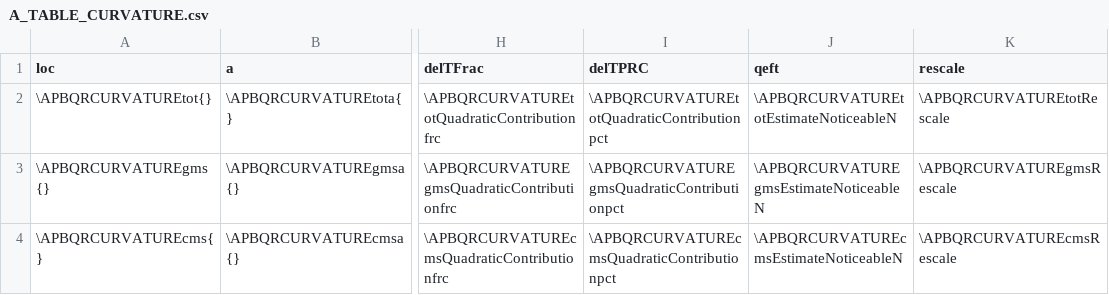
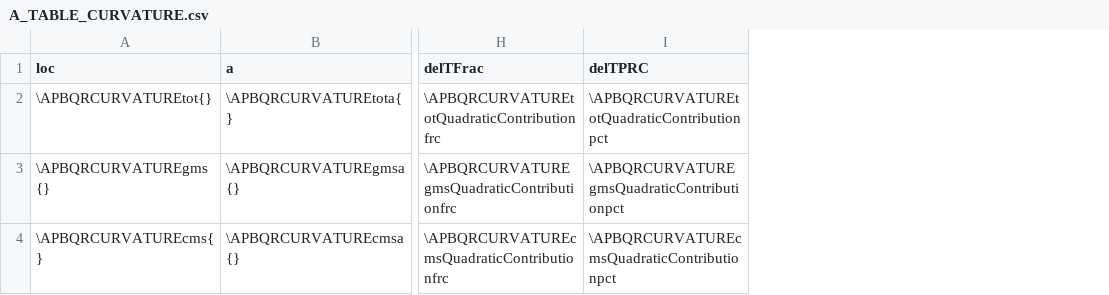
Before and after one commit to fieldparticle/gPCD, a CSV file: python/cfg_reports/A_TABLE_CURVATURE.csv, drawn as a sheet; only a part is shown, gaps mark what is left out; the diff names each change by its address in the sheet, - before the commit and + after, or states it on an @@ line.

```diff
--- a/python/cfg_reports/A_TABLE_CURVATURE.csv
+++ b/python/cfg_reports/A_TABLE_CURVATURE.csv
-column J (qeft), rows 2-4: \APBQRCURVATUREtotEstimateNoticeableN | \APBQRCURVATUREgmsEstimateNoticeableN | \APBQRCURVATUREcmsEstimateNoticeableN
-column K (rescale), rows 2-4: \APBQRCURVATUREtotRescale | \APBQRCURVATUREgmsRescale | \APBQRCURVATUREcmsRescale
```
Also changed, not shown: 37 other files.
